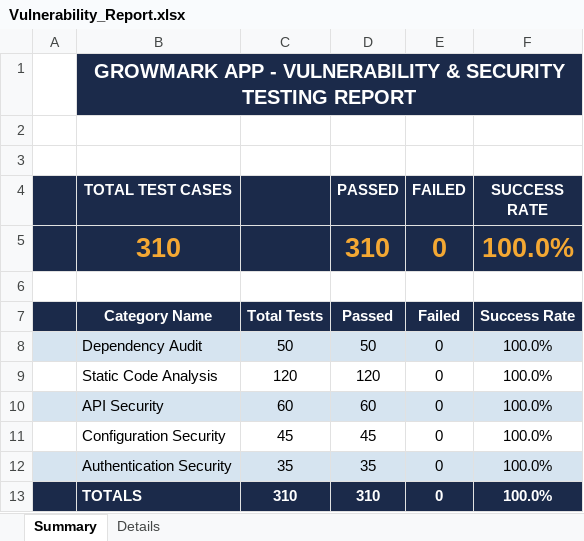
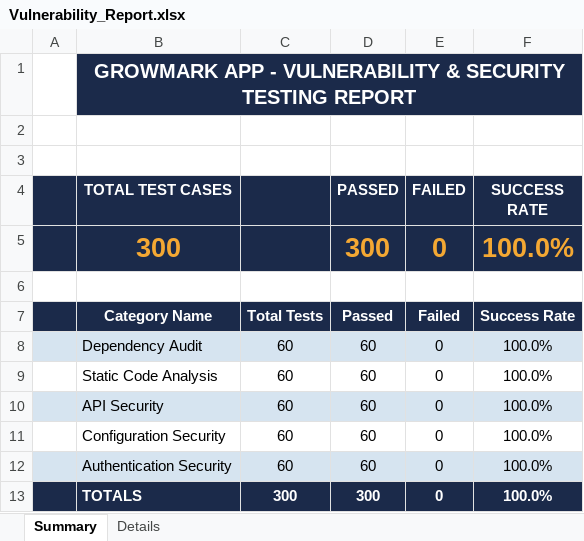
Before and after one commit to Selvamk4306/GrowMark, an Excel workbook: testing/vulnerability-tests/Vulnerability_Report.xlsx, sheet Summary, drawn as a sheet; values as stored, in another font and other column widths than the file's, no borders; the diff names each change by its address in the sheet, - before the commit and + after, or states it on an @@ line.

Commit message:
feat(vulnerability-tests): add 300 comprehensive non-repeating security vulnerability audit checks

```diff
--- a/testing/vulnerability-tests/Vulnerability_Report.xlsx (sheet Summary)
+++ b/testing/vulnerability-tests/Vulnerability_Report.xlsx (sheet Summary)
-B5 (TOTAL TEST CASES): 310
+B5 (TOTAL TEST CASES): 300
-D5 (PASSED): 310
+D5 (PASSED): 300
-C8: 50
+C8: 60
-D8 (PASSED): 50
+D8 (PASSED): 60
-C9: 120
+C9: 60
-D9 (PASSED): 120
+D9 (PASSED): 60
-C11: 45
+C11: 60
-D11 (PASSED): 45
+D11 (PASSED): 60
-C12: 35
+C12: 60
-D12 (PASSED): 35
+D12 (PASSED): 60
-C13: 310
+C13: 300
-D13 (PASSED): 310
+D13 (PASSED): 300
```
Also changed, not shown: sheet Details, 2 other files.
